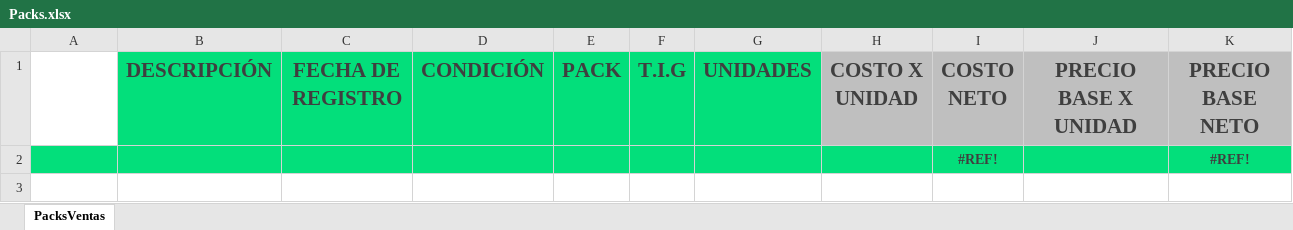
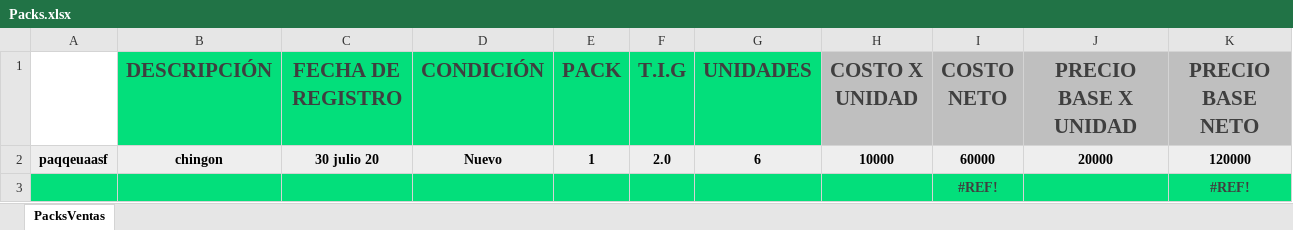
Before and after one commit to Alisbasa/EPIC-MOUNTAIN-SYSTEM, an Excel workbook: JavaApplication19/src/excel/Packs.xlsx, sheet PacksVentas, drawn as a sheet; values as stored, in another font and other column widths than the file's, no borders; charts and pictures not drawn; the diff names each change by its address in the sheet, - before the commit and + after, or states it on an @@ line.

```diff
--- a/JavaApplication19/src/excel/Packs.xlsx (sheet PacksVentas)
+++ b/JavaApplication19/src/excel/Packs.xlsx (sheet PacksVentas)
+row 2: paqqeuaasf | chingon | 30 julio 20 | Nuevo | 1 | 2.0 | 6 | 10000 | 60000 | 20000 | 120000
```
Also changed, not shown: charts or pictures, JavaApplication19/src/excel/LibrosContables.xlsx, 3 other files.
